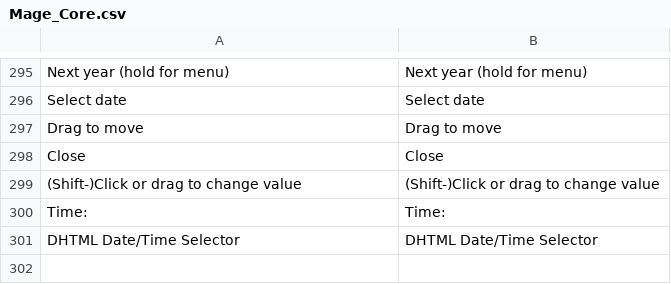
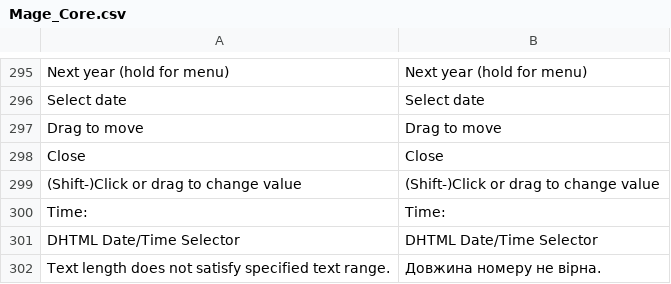
Before and after one commit to dominido/technostock, a CSV file: app/locale/uk_UA/Mage_Core.csv, drawn as a sheet; only a part is shown, gaps mark what is left out.

```diff
--- a/app/locale/uk_UA/Mage_Core.csv
+++ b/app/locale/uk_UA/Mage_Core.csv
@@ -302 +302,2 @@
 "DHTML Date/Time Selector","DHTML Date/Time Selector"
+"Text length does not satisfy specified text range.","Довжина номеру не вiрна."
```
Also changed, not shown: app/locale/ru_RU/Mage_Core.csv, 1 other file.
